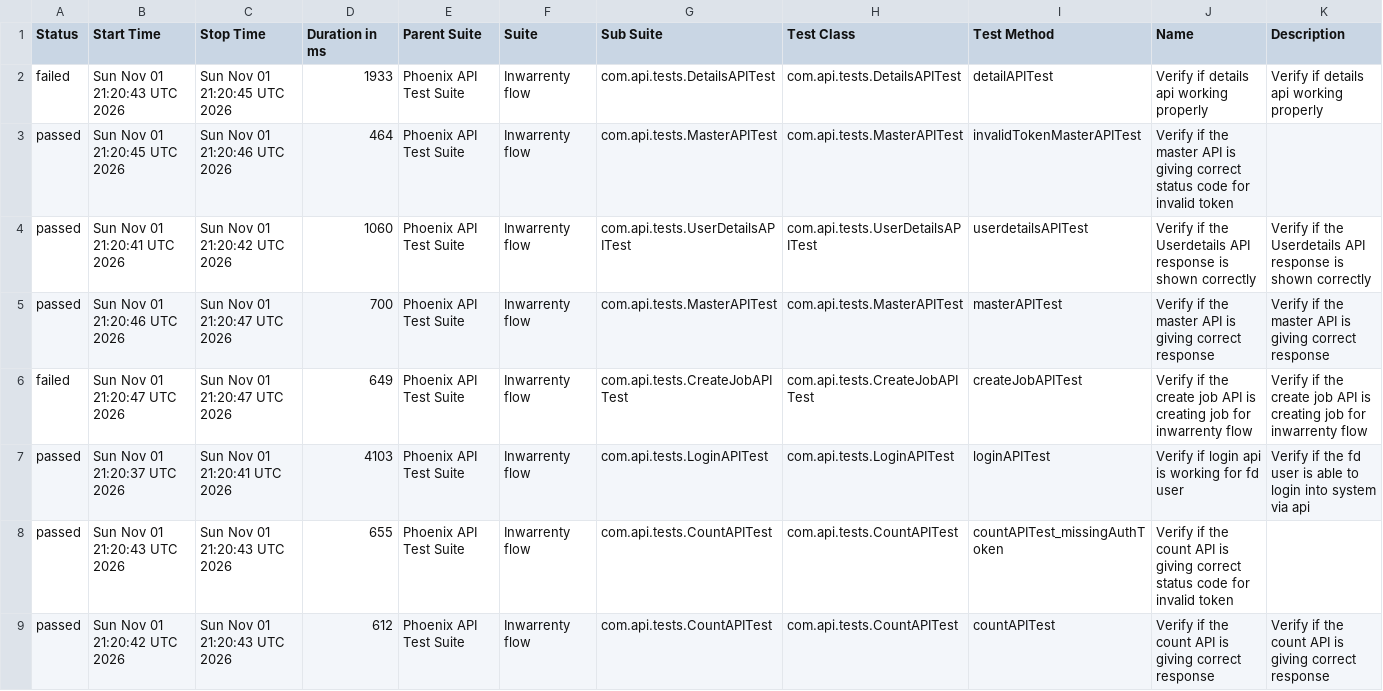
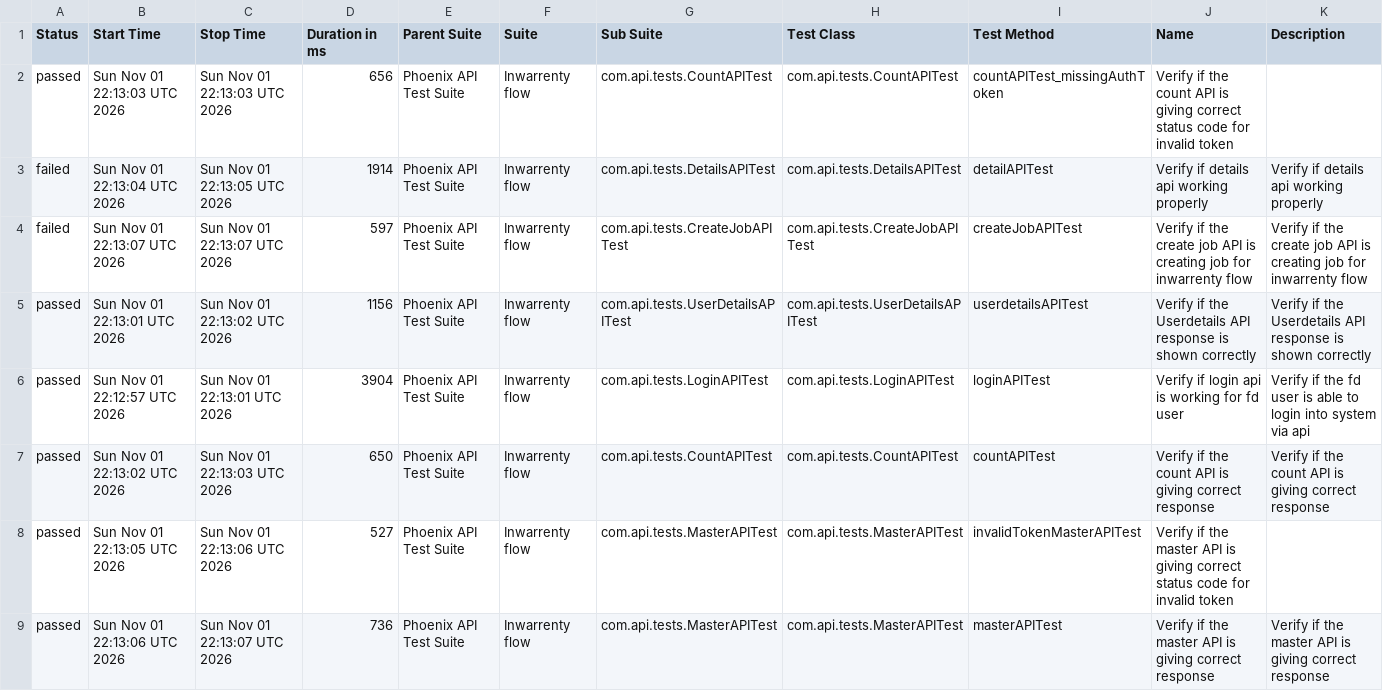
Before and after one commit to AbhijitNaik05/PhoenixTestAutomationFramework, a CSV file: data/suites.csv, drawn as a sheet.

```diff
--- a/data/suites.csv
+++ b/data/suites.csv
@@ -1,9 +1,9 @@
 "Status","Start Time","Stop Time","Duration in ms","Parent Suite","Suite","Sub Suite","Test Class","Test Method","Name","Description"
-"failed","Sun Nov 01 21:20:43 UTC 2026","Sun Nov 01 21:20:45 UTC 2026","1933","Phoenix API Test Suite","Inwarrenty flow","com.api.tests.DetailsAPITest","com.api.tests.DetailsAPITest","detailAPITest","Verify if details api working properly","Verify if details api working properly"
-"passed","Sun Nov 01 21:20:45 UTC 2026","Sun Nov 01 21:20:46 UTC 2026","464","Phoenix API Test Suite","Inwarrenty flow","com.api.tests.MasterAPITest","com.api.tests.MasterAPITest","invalidTokenMasterAPITest","Verify if the master API is giving correct status code for invalid token",""
-"passed","Sun Nov 01 21:20:41 UTC 2026","Sun Nov 01 21:20:42 UTC 2026","1060","Phoenix API Test Suite","Inwarrenty flow","com.api.tests.UserDetailsAPITest","com.api.tests.UserDetailsAPITest","userdetailsAPITest","Verify if the Userdetails API response is shown correctly","Verify if the Userdetails API response is shown correctly"
-"passed","Sun Nov 01 21:20:46 UTC 2026","Sun Nov 01 21:20:47 UTC 2026","700","Phoenix API Test Suite","Inwarrenty flow","com.api.tests.MasterAPITest","com.api.tests.MasterAPITest","masterAPITest","Verify if the master API is giving correct response","Verify if the master API is giving correct response"
-"failed","Sun Nov 01 21:20:47 UTC 2026","Sun Nov 01 21:20:47 UTC 2026","649","Phoenix API Test Suite","Inwarrenty flow","com.api.tests.CreateJobAPITest","com.api.tests.CreateJobAPITest","createJobAPITest","Verify if the create job API is creating job for inwarrenty flow","Verify if the create job API is creating job for inwarrenty flow"
-"passed","Sun Nov 01 21:20:37 UTC 2026","Sun Nov 01 21:20:41 UTC 2026","4103","Phoenix API Test Suite","Inwarrenty flow","com.api.tests.LoginAPITest","com.api.tests.LoginAPITest","loginAPITest","Verify if login api is working for fd user","Verify if the fd user is able to login into system via api"
-"passed","Sun Nov 01 21:20:43 UTC 2026","Sun Nov 01 21:20:43 UTC 2026","655","Phoenix API Test Suite","Inwarrenty flow","com.api.tests.CountAPITest","com.api.tests.CountAPITest","countAPITest_missingAuthToken","Verify if the count API is giving correct status code for invalid token",""
-"passed","Sun Nov 01 21:20:42 UTC 2026","Sun Nov 01 21:20:43 UTC 2026","612","Phoenix API Test Suite","Inwarrenty flow","com.api.tests.CountAPITest","com.api.tests.CountAPITest","countAPITest","Verify if the count API is giving correct response","Verify if the count API is giving correct response"
+"passed","Sun Nov 01 22:13:03 UTC 2026","Sun Nov 01 22:13:03 UTC 2026","656","Phoenix API Test Suite","Inwarrenty flow","com.api.tests.CountAPITest","com.api.tests.CountAPITest","countAPITest_missingAuthToken","Verify if the count API is giving correct status code for invalid token",""
+"failed","Sun Nov 01 22:13:04 UTC 2026","Sun Nov 01 22:13:05 UTC 2026","1914","Phoenix API Test Suite","Inwarrenty flow","com.api.tests.DetailsAPITest","com.api.tests.DetailsAPITest","detailAPITest","Verify if details api working properly","Verify if details api working properly"
+"failed","Sun Nov 01 22:13:07 UTC 2026","Sun Nov 01 22:13:07 UTC 2026","597","Phoenix API Test Suite","Inwarrenty flow","com.api.tests.CreateJobAPITest","com.api.tests.CreateJobAPITest","createJobAPITest","Verify if the create job API is creating job for inwarrenty flow","Verify if the create job API is creating job for inwarrenty flow"
+"passed","Sun Nov 01 22:13:01 UTC 2026","Sun Nov 01 22:13:02 UTC 2026","1156","Phoenix API Test Suite","Inwarrenty flow","com.api.tests.UserDetailsAPITest","com.api.tests.UserDetailsAPITest","userdetailsAPITest","Verify if the Userdetails API response is shown correctly","Verify if the Userdetails API response is shown correctly"
+"passed","Sun Nov 01 22:12:57 UTC 2026","Sun Nov 01 22:13:01 UTC 2026","3904","Phoenix API Test Suite","Inwarrenty flow","com.api.tests.LoginAPITest","com.api.tests.LoginAPITest","loginAPITest","Verify if login api is working for fd user","Verify if the fd user is able to login into system via api"
+"passed","Sun Nov 01 22:13:02 UTC 2026","Sun Nov 01 22:13:03 UTC 2026","650","Phoenix API Test Suite","Inwarrenty flow","com.api.tests.CountAPITest","com.api.tests.CountAPITest","countAPITest","Verify if the count API is giving correct response","Verify if the count API is giving correct response"
+"passed","Sun Nov 01 22:13:05 UTC 2026","Sun Nov 01 22:13:06 UTC 2026","527","Phoenix API Test Suite","Inwarrenty flow","com.api.tests.MasterAPITest","com.api.tests.MasterAPITest","invalidTokenMasterAPITest","Verify if the master API is giving correct status code for invalid token",""
+"passed","Sun Nov 01 22:13:06 UTC 2026","Sun Nov 01 22:13:07 UTC 2026","736","Phoenix API Test Suite","Inwarrenty flow","com.api.tests.MasterAPITest","com.api.tests.MasterAPITest","masterAPITest","Verify if the master API is giving correct response","Verify if the master API is giving correct response"
```
Also changed, not shown: data/behaviors.csv, 50 other files.
